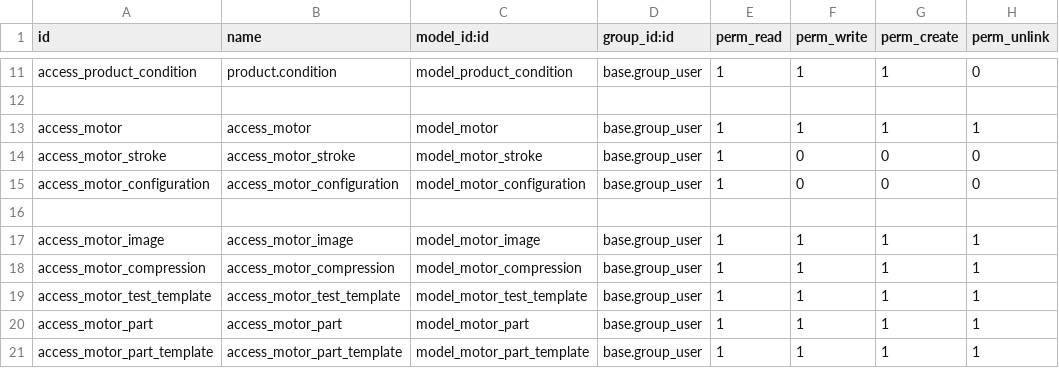
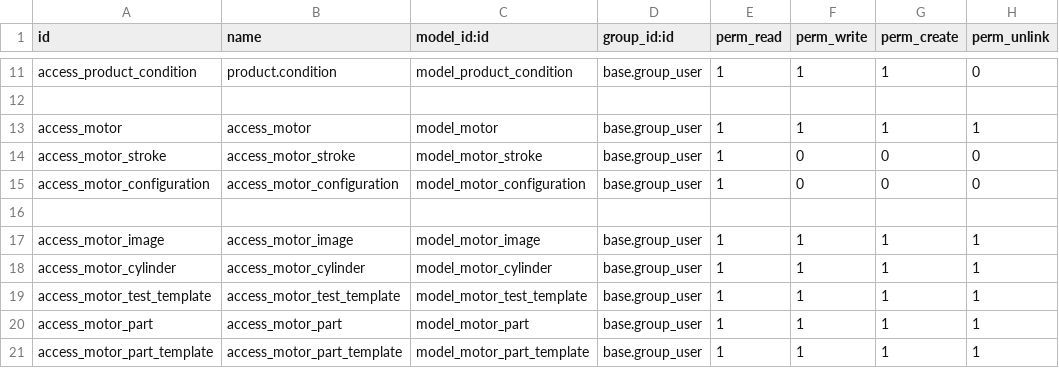
Before and after one commit to cbusillo/odoo17-addons, a CSV file: product_connect/security/ir.model.access.csv, drawn as a sheet; only a part is shown, gaps mark what is left out.

Commit message:
migration and rename compression.  change create compression to write instead of on change

```diff
--- a/product_connect/security/ir.model.access.csv
+++ b/product_connect/security/ir.model.access.csv
@@ -17,3 +17,3 @@ access_motor_configuration,access_motor_configuration,model_motor_configuration,
 access_motor_image,access_motor_image,model_motor_image,base.group_user,1,1,1,1
-access_motor_compression,access_motor_compression,model_motor_compression,base.group_user,1,1,1,1
+access_motor_cylinder,access_motor_cylinder,model_motor_cylinder,base.group_user,1,1,1,1
 access_motor_test_template,access_motor_test_template,model_motor_test_template,base.group_user,1,1,1,1
```
Also changed, not shown: 6 other files.
